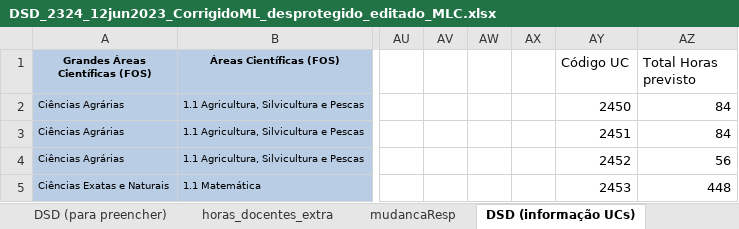
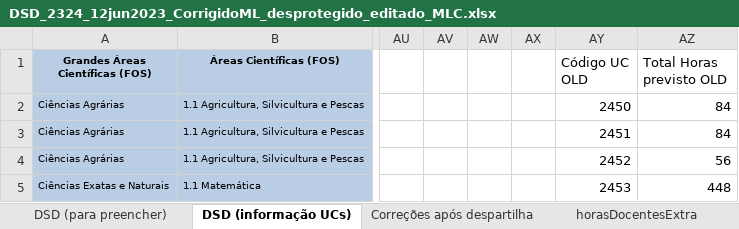
Before and after one commit to manuelcampagnolo/cg-isa-dsd-2025-2026, an Excel workbook: DSD_2324_12jun2023_CorrigidoML_desprotegido_editado_MLC.xlsx, sheet DSD (informação UCs), drawn as a sheet; only a part is shown, gaps mark what is left out; values as stored, in another font and other column widths than the file's, no borders; the diff names each change by its address in the sheet, - before the commit and + after, or states it on an @@ line.

```diff
--- a/DSD_2324_12jun2023_CorrigidoML_desprotegido_editado_MLC.xlsx (sheet DSD (informação UCs))
+++ b/DSD_2324_12jun2023_CorrigidoML_desprotegido_editado_MLC.xlsx (sheet DSD (informação UCs))
-sheet tab: horas_docentes_extra
+sheet tab: horasDocentesExtra
@@ sheet tab order changed: DSD (para preencher) | DSD (informação UCs) | Correções após despartilha | horasDocentesExtra @@
-AY1: Código UC
+AY1: Código UC OLD
-AZ1: Total Horas previsto
+AZ1: Total Horas previsto OLD
```
Also changed, not shown: sheet DSD (para preencher), sheet horasDocentesExtra, sheet mudancaResponsavel, other sheet tabs, formulas that keep their value, 3 other files.
